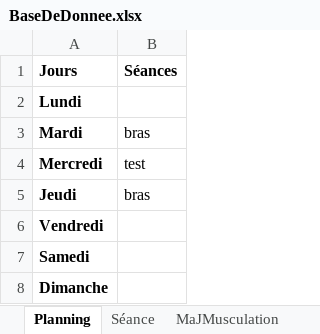
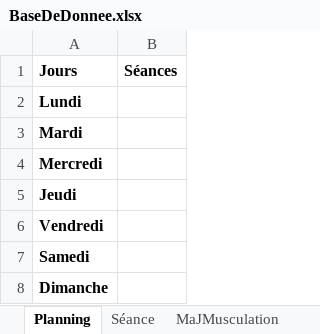
Before and after one commit to nathan91lz/Projet_Java_APP4_ESR_PPS, an Excel workbook: BaseDeDonnee.xlsx, sheet Planning, drawn as a sheet; values as stored, in another font and other column widths than the file's, no borders; the diff names each change by its address in the sheet, - before the commit and + after, or states it on an @@ line.

```diff
--- a/BaseDeDonnee.xlsx (sheet Planning)
+++ b/BaseDeDonnee.xlsx (sheet Planning)
-B3 (Séances): bras
+B3 (Séances): (empty)
-B4 (Séances): test
+B4 (Séances): (empty)
-B5 (Séances): bras
+B5 (Séances): (empty)
```
Also changed, not shown: sheet Exercice, sheet Séance, sheet MaJMusculation, 9 other files.
